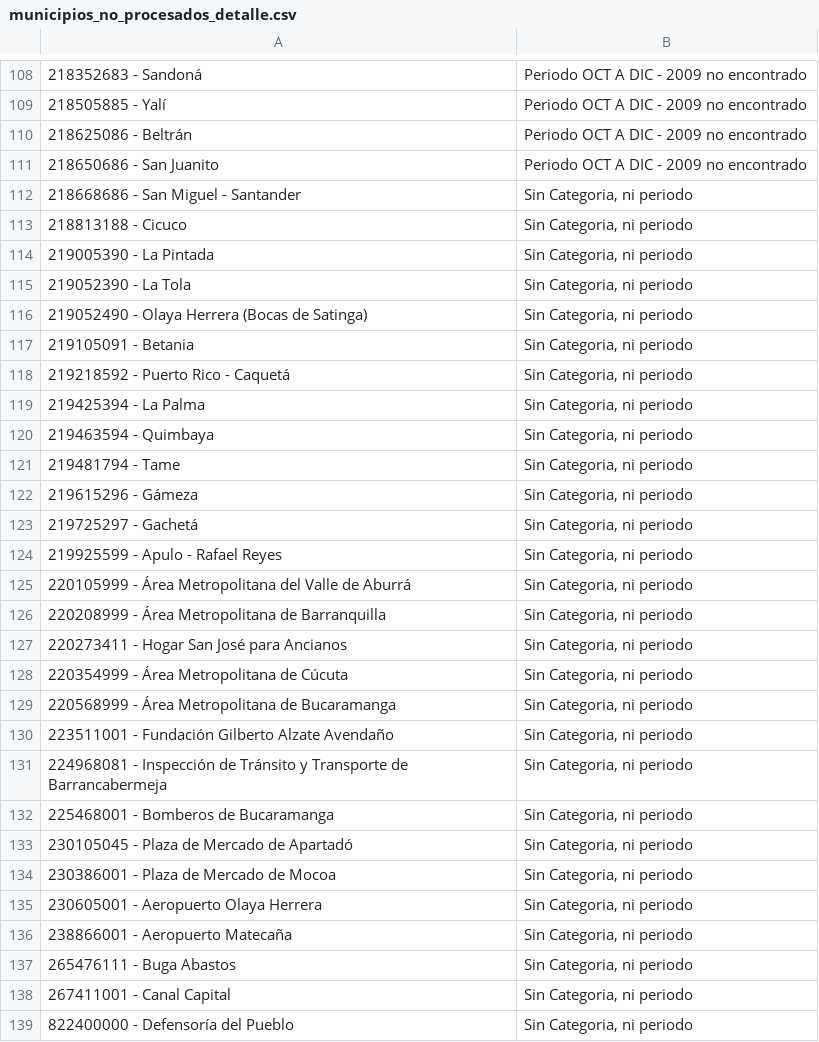
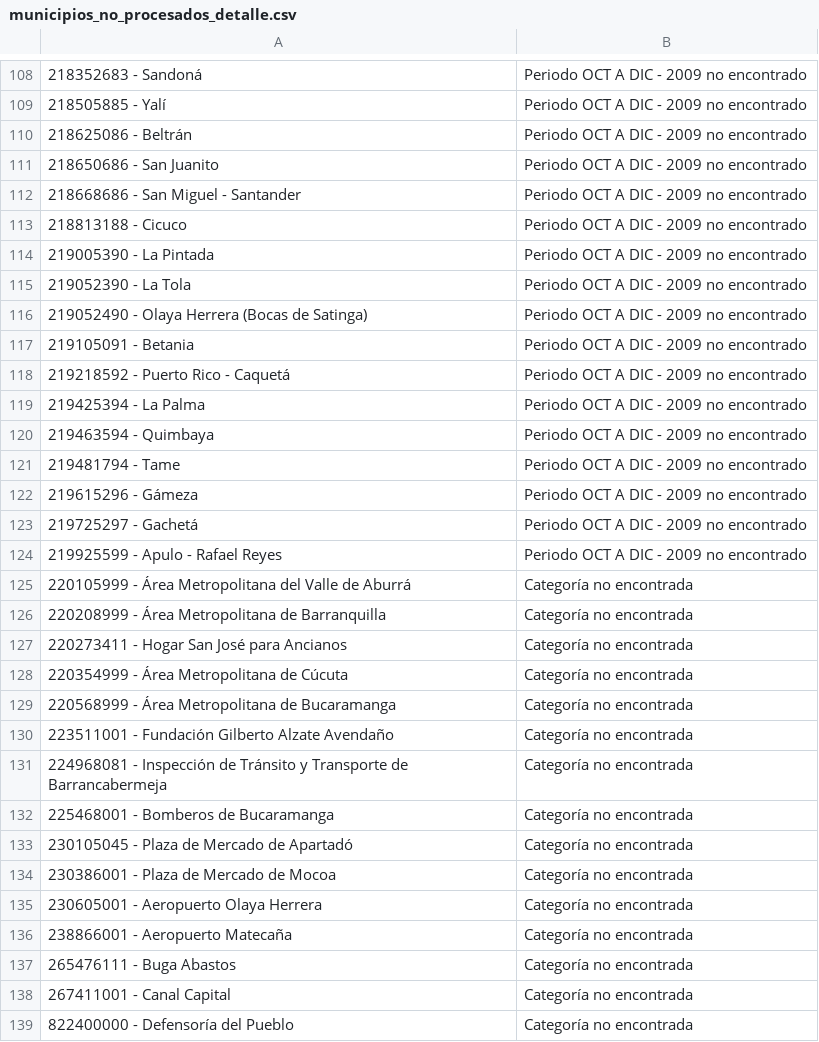
Before and after one commit to cesar95icesi/scrapping, a CSV file: no_procesado/municipios_no_procesados_detalle.csv, drawn as a sheet; only a part is shown, gaps mark what is left out; the diff covers the shown part only; the diff names each change by its address in the sheet, - before the commit and + after, or states it on an @@ line.

```diff
--- a/no_procesado/municipios_no_procesados_detalle.csv
+++ b/no_procesado/municipios_no_procesados_detalle.csv
-B112:B124: Sin Categoria, ni periodo
+B112:B124: Periodo OCT A DIC - 2009 no encontrado
-B125:B139: Sin Categoria, ni periodo
+B125:B139: Categoría no encontrada
```
Also changed, not shown: 24 edited cells elsewhere in this file, 2 other files.
